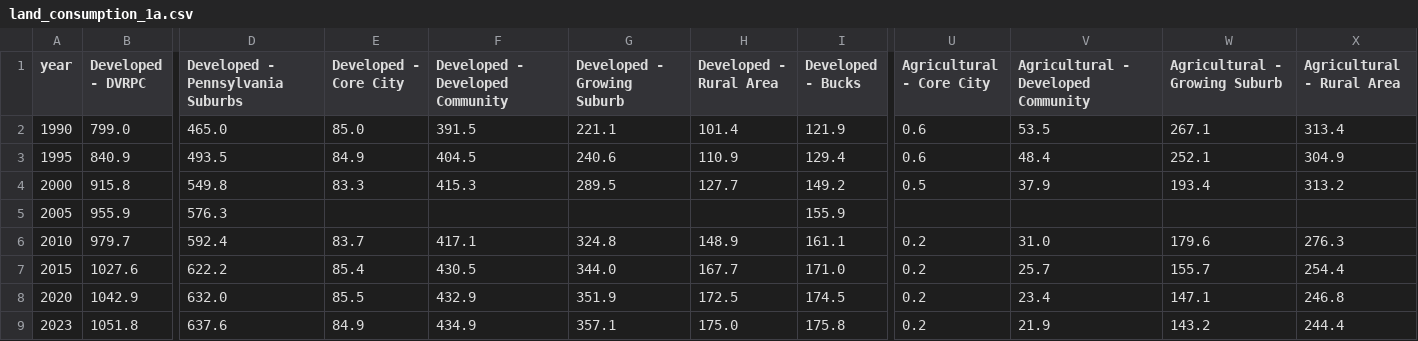
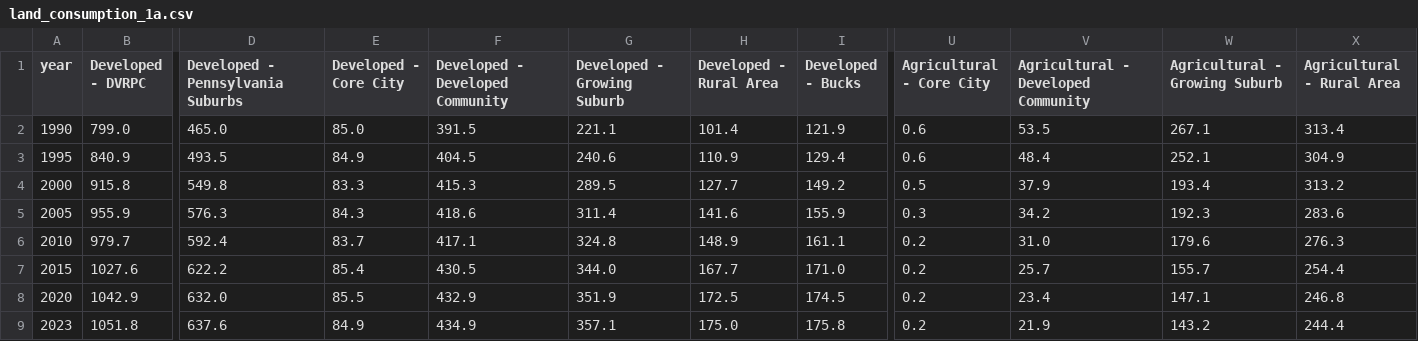
Before and after one commit to dvrpc/TrackingProgress, a CSV file: data/land_consumption_1a.csv, drawn as a sheet; only a part is shown, gaps mark what is left out; the diff names each change by its address in the sheet, - before the commit and + after, or states it on an @@ line.

```diff
--- a/data/land_consumption_1a.csv
+++ b/data/land_consumption_1a.csv
-E5 (Developed - Core City): (empty)
+E5 (Developed - Core City): 84.3
-F5 (Developed - Developed Community): (empty)
+F5 (Developed - Developed Community): 418.6
-G5 (Developed - Growing Suburb): (empty)
+G5 (Developed - Growing Suburb): 311.4
-H5 (Developed - Rural Area): (empty)
+H5 (Developed - Rural Area): 141.6
-U5 (Agricultural - Core City): (empty)
+U5 (Agricultural - Core City): 0.3
-V5: (empty)
+V5: 34.2
-W5 (Agricultural - Growing Suburb): (empty)
+W5 (Agricultural - Growing Suburb): 192.3
-X5 (Agricultural - Rural Area): (empty)
+X5 (Agricultural - Rural Area): 283.6
```
Also changed, not shown: data/landConsumption2.csv, data/land_consumption_1b.csv.
